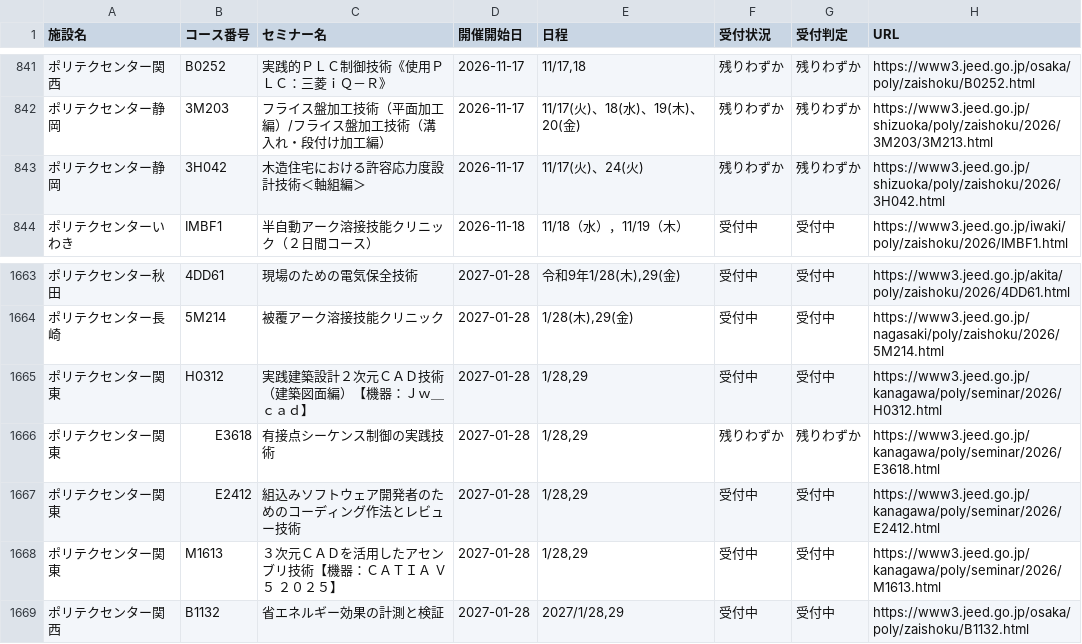
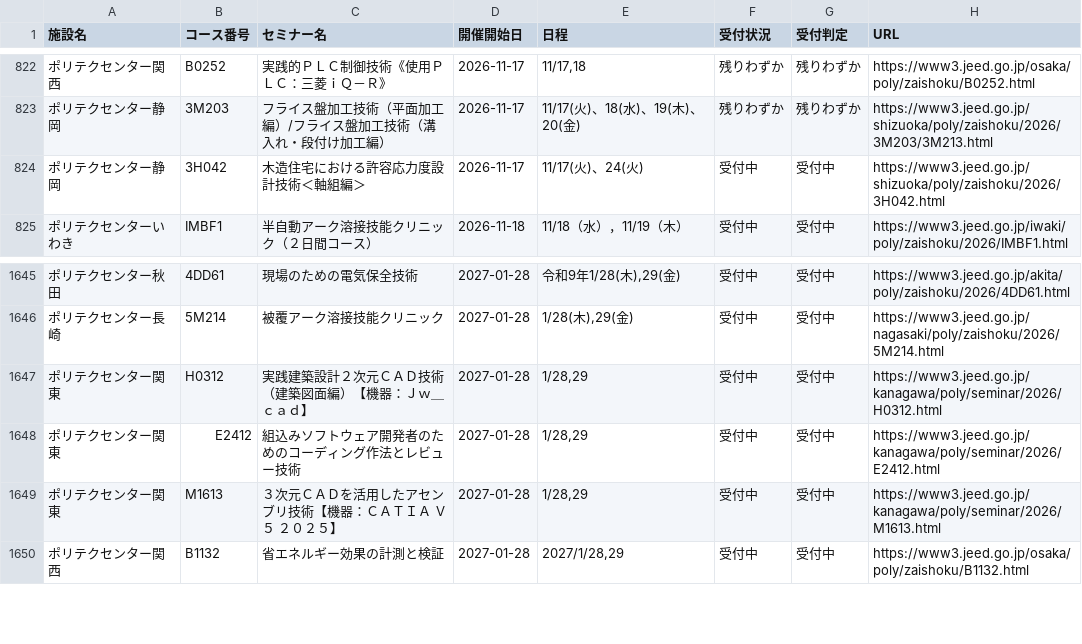
Before and after one commit to es-worktools/jnet21-rss, a CSV file: polytech-nationwide-current.csv, drawn as a sheet; only a part is shown, gaps mark what is left out; the diff covers the shown part only.

```diff
--- a/polytech-nationwide-current.csv
+++ b/polytech-nationwide-current.csv
@@ -842,3 +823,3 @@
 ポリテクセンター静岡,3M203,フライス盤加工技術（平面加工編）/フライス盤加工技術（溝入れ・段付け加工編）,2026-11-17,11/17(火)、18(水)、19(木)、20(金),残りわずか,残りわずか,https://www3.jeed.go.jp/shizuoka/poly/zaishoku/2026/3M203/3M213.html
-ポリテクセンター静岡,3H042,木造住宅における許容応力度設計技術＜軸組編＞,2026-11-17,11/17(火)、24(火),残りわずか,残りわずか,https://www3.jeed.go.jp/shizuoka/poly/zaishoku/2026/3H042.html
+ポリテクセンター静岡,3H042,木造住宅における許容応力度設計技術＜軸組編＞,2026-11-17,11/17(火)、24(火),受付中,受付中,https://www3.jeed.go.jp/shizuoka/poly/zaishoku/2026/3H042.html
 ポリテクセンターいわき,IMBF1,半自動アーク溶接技能クリニック（２日間コース）,2026-11-18,11/18（水），11/19（木）,受付中,受付中,https://www3.jeed.go.jp/iwaki/poly/zaishoku/2026/IMBF1.html
@@ -1665,3 +1647,2 @@
 ポリテクセンター関東,H0312,実践建築設計２次元ＣＡＤ技術（建築図面編）【機器：Ｊｗ＿ｃａｄ】,2027-01-28,"1/28,29",受付中,受付中,https://www3.jeed.go.jp/kanagawa/poly/seminar/2026/H0312.html
-ポリテクセンター関東,E3618,有接点シーケンス制御の実践技術,2027-01-28,"1/28,29",残りわずか,残りわずか,https://www3.jeed.go.jp/kanagawa/poly/seminar/2026/E3618.html
 ポリテクセンター関東,E2412,組込みソフトウェア開発者のためのコーディング作法とレビュー技術,2027-01-28,"1/28,29",受付中,受付中,https://www3.jeed.go.jp/kanagawa/poly/seminar/2026/E2412.html
```
Also changed, not shown: 2 added rows and 20 removed rows elsewhere in this file, 2 other files.
